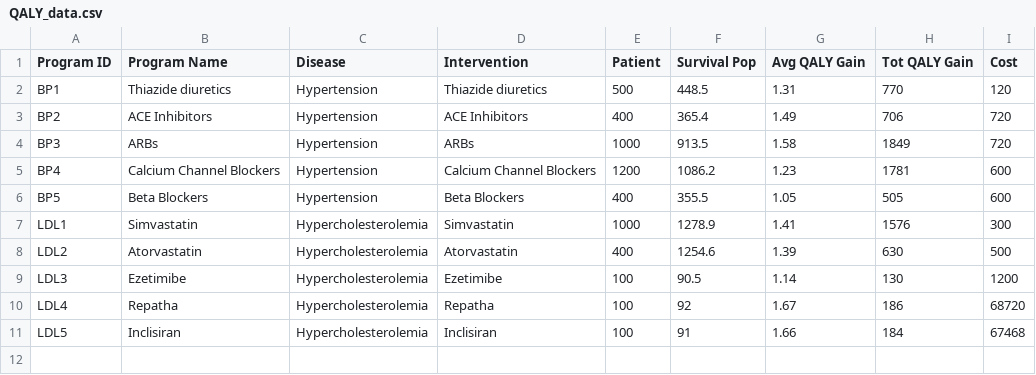
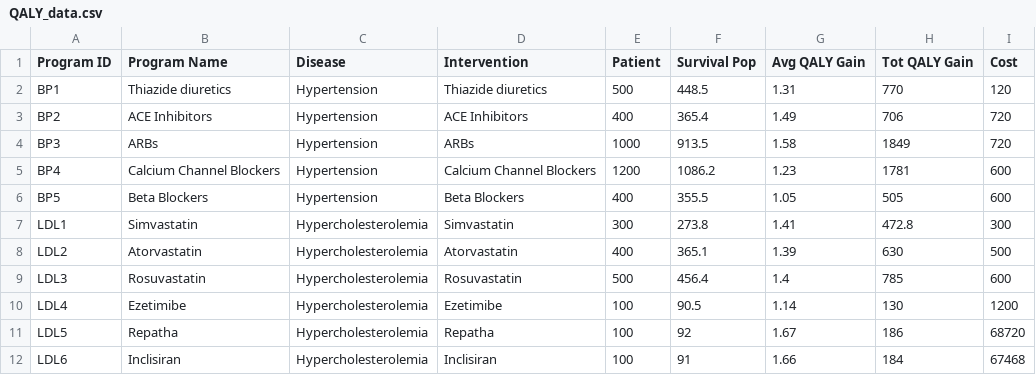
Before and after one commit to abelyang777/QALY_dashboard, a CSV file: QALY_data.csv, drawn as a sheet.

```diff
--- a/QALY_data.csv
+++ b/QALY_data.csv
@@ -6,6 +6,7 @@ BP4,Calcium Channel Blockers,Hypertension,Calcium Channel Blockers,1200,1086.2,1
 BP5,Beta Blockers,Hypertension,Beta Blockers,400,355.5,1.05,505,600
-LDL1,Simvastatin ,Hypercholesterolemia,Simvastatin ,1000,1278.9,1.41,1576,300
-LDL2,Atorvastatin,Hypercholesterolemia,Atorvastatin,400,1254.6,1.39,630,500
-LDL3,Ezetimibe,Hypercholesterolemia,Ezetimibe,100,90.5,1.14,130,1200
-LDL4,Repatha,Hypercholesterolemia,Repatha,100,92,1.67,186,68720
-LDL5,Inclisiran,Hypercholesterolemia,Inclisiran,100,91,1.66,184,67468
+LDL1,Simvastatin ,Hypercholesterolemia,Simvastatin ,300,273.8,1.41,472.8,300
+LDL2,Atorvastatin,Hypercholesterolemia,Atorvastatin,400,365.1,1.39,630,500
+LDL3,Rosuvastatin,Hypercholesterolemia,Rosuvastatin,500,456.4,1.4,785,600
+LDL4,Ezetimibe,Hypercholesterolemia,Ezetimibe,100,90.5,1.14,130,1200
+LDL5,Repatha,Hypercholesterolemia,Repatha,100,92,1.67,186,68720
+LDL6,Inclisiran,Hypercholesterolemia,Inclisiran,100,91,1.66,184,67468
```
Also changed, not shown: time_series_data.csv, 1 other file.
